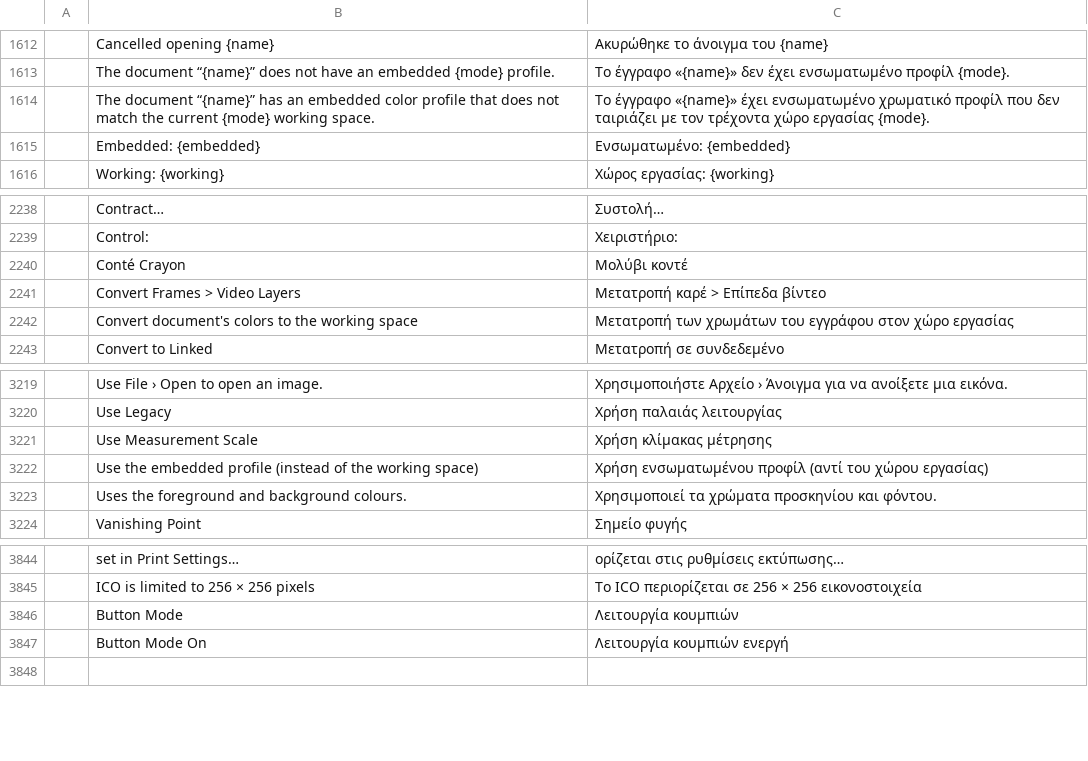
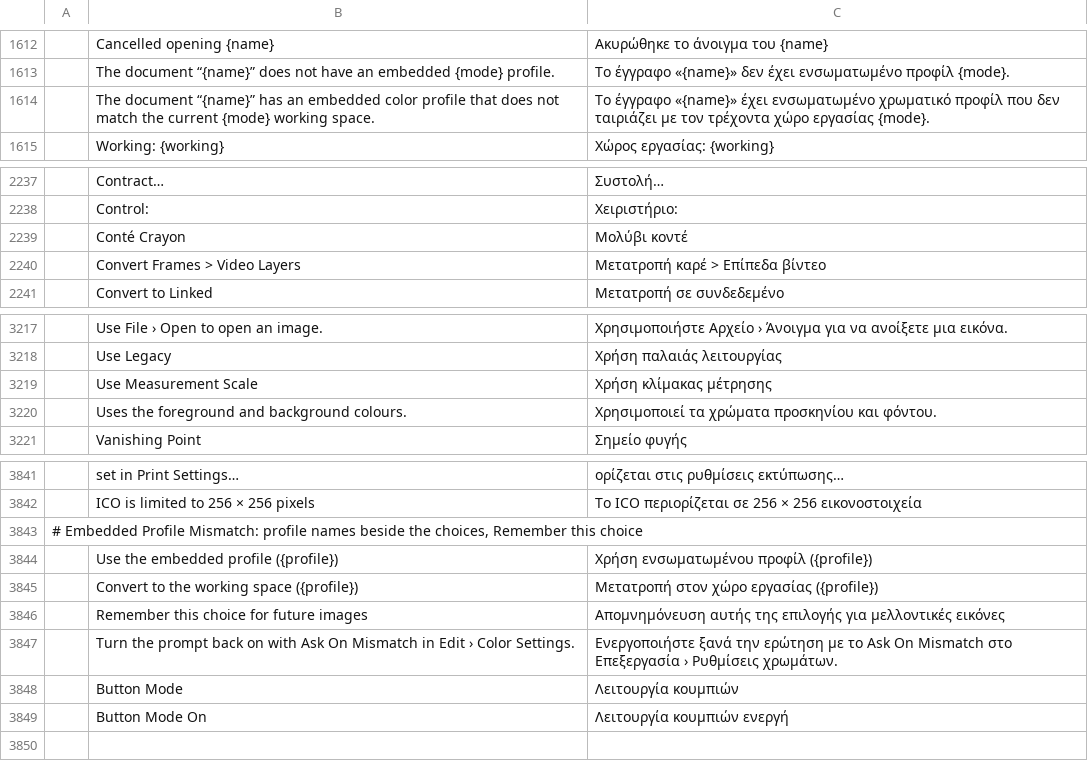
Before and after one commit to salim-studio/photosweet, a TSV file: crates/ui-egui/src/i18n/el.tsv, drawn as a sheet; only a part is shown, gaps mark what is left out; removed rows and columns are numbered as before the commit, all else as after; the diff names each change by its address in the sheet, - before the commit and + after, or states it on an @@ line.

```diff
--- a/crates/ui-egui/src/i18n/el.tsv
+++ b/crates/ui-egui/src/i18n/el.tsv
-row 1615:  | Embedded: {embedded} | Ενσωματωμένο: {embedded}
-row 2242:  | Convert document's colors to the working space | Μετατροπή των χρωμάτων του εγγράφου στον χώρο εργασίας
-row 3222:  | Use the embedded profile (instead of the working space) | Χρήση ενσωματωμένου προφίλ (αντί του χώρου εργασίας)
+row 3843: # Embedded Profile Mismatch: profile names beside the choices, Remember this choice
+row 3844:  | Use the embedded profile ({profile}) | Χρήση ενσωματωμένου προφίλ ({profile})
+row 3845:  | Convert to the working space ({profile}) | Μετατροπή στον χώρο εργασίας ({profile})
+row 3846:  | Remember this choice for future images | Απομνημόνευση αυτής της επιλογής για μελλοντικές εικόνες
+row 3847:  | Turn the prompt back on with Ask On Mismatch in Edit › Color Settings. | Ενεργοποιήστε ξανά την ερώτηση με το Ask On Mismatch στο Επεξεργασία › Ρυθμίσεις χρωμάτων.
```
Also changed, not shown: crates/ui-egui/src/i18n/de.tsv, crates/ui-egui/src/i18n/hu.tsv, 21 other files.
